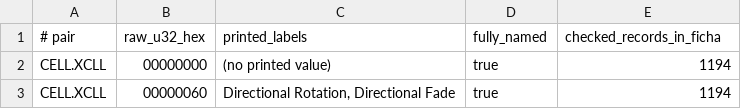
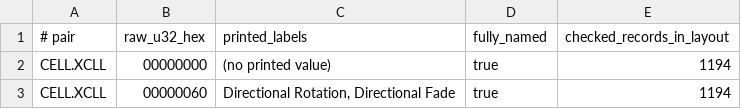
Before and after one commit to patodois/osp-fo4, a TSV file: spec/record-flag-words.tsv, drawn as a sheet; only a part is shown.

```diff
--- a/spec/record-flag-words.tsv
+++ b/spec/record-flag-words.tsv
@@ -1,2 +1,2 @@
-# pair	raw_u32_hex	printed_labels	fully_named	checked_records_in_ficha
+# pair	raw_u32_hex	printed_labels	fully_named	checked_records_in_layout
 CELL.XCLL	00000000	(no printed value)	true	1194
```
Also changed, not shown: spec/static-records.tsv, 26 other files.
